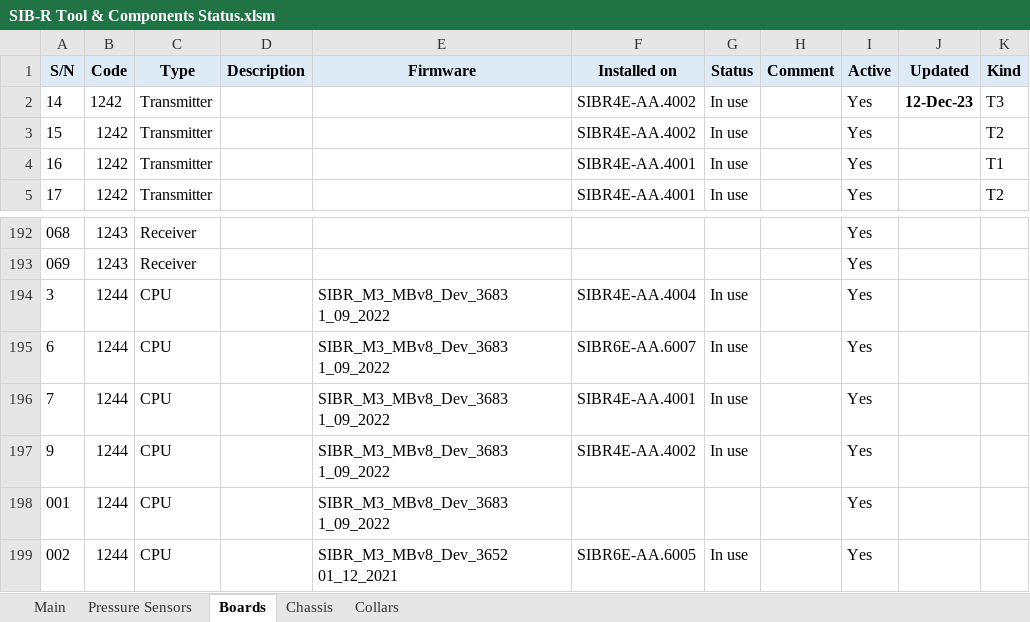
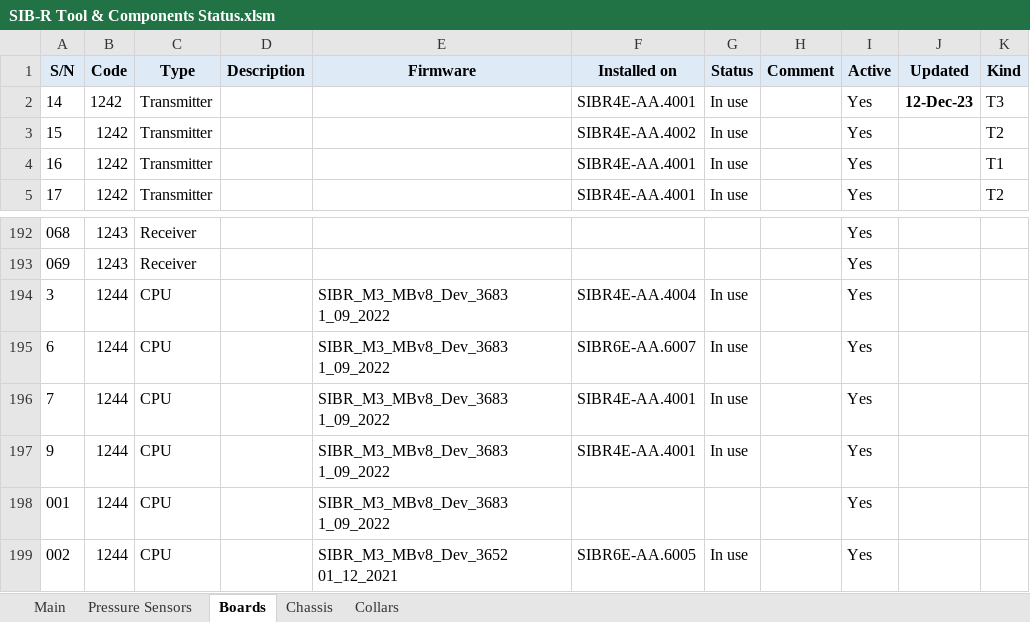
Before and after one commit to tzigor/Excel_Soft, an Excel workbook: SIB-R Tool & Components Status.xlsm, sheet Boards, drawn as a sheet; only a part is shown, gaps mark what is left out; values as stored, in another font and other column widths than the file's, no borders; the diff names each change by its address in the sheet, - before the commit and + after, or states it on an @@ line.

```diff
--- a/SIB-R Tool & Components Status.xlsm (sheet Boards)
+++ b/SIB-R Tool & Components Status.xlsm (sheet Boards)
-F2 (Installed on): SIBR4E-AA.4002
+F2 (Installed on): SIBR4E-AA.4001
-F197 (Installed on): SIBR4E-AA.4002
+F197 (Installed on): SIBR4E-AA.4001
```
Also changed, not shown: sheet Main, sheet Pressure Sensors, charts or pictures.
